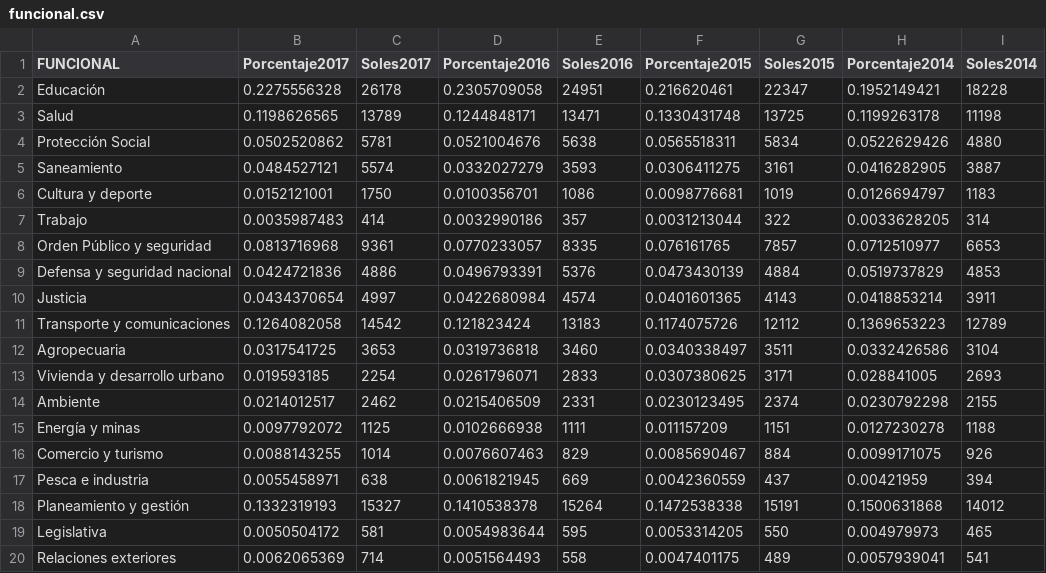
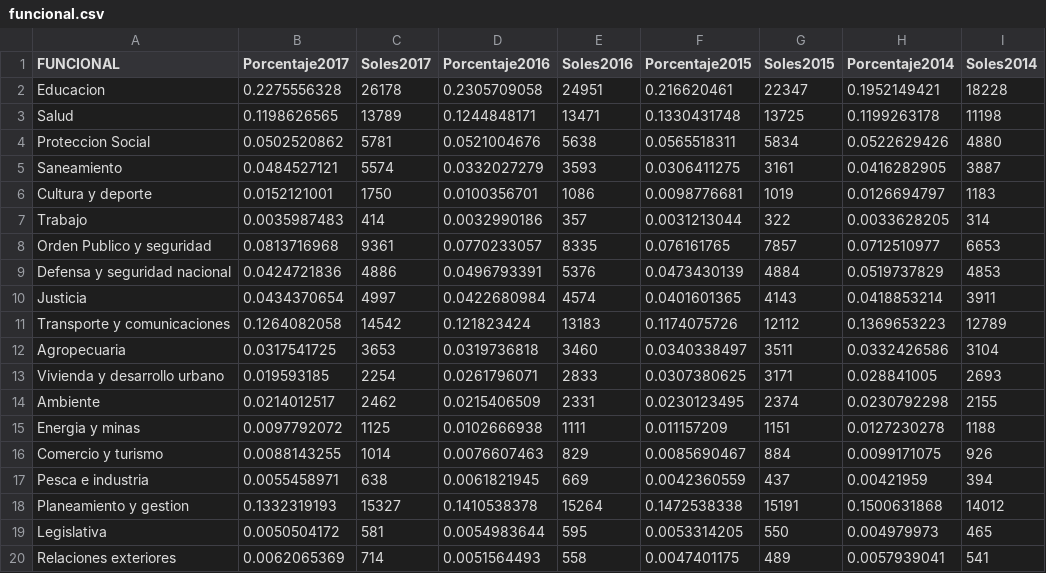
Before and after one commit to Italosayan/A2-D3.js, a CSV file: project/funcional.csv, drawn as a sheet.

```diff
--- a/project/funcional.csv
+++ b/project/funcional.csv
@@ -1,5 +1,5 @@
 FUNCIONAL,Porcentaje2017,Soles2017,Porcentaje2016,Soles2016,Porcentaje2015,Soles2015,Porcentaje2014,Soles2014
-Educación,0.2275556328,26178,0.2305709058,24951,0.216620461,22347,0.1952149421,18228
+Educacion,0.2275556328,26178,0.2305709058,24951,0.216620461,22347,0.1952149421,18228
 Salud,0.1198626565,13789,0.1244848171,13471,0.1330431748,13725,0.1199263178,11198
-Protección Social,0.0502520862,5781,0.0521004676,5638,0.0565518311,5834,0.0522629426,4880
+Proteccion Social,0.0502520862,5781,0.0521004676,5638,0.0565518311,5834,0.0522629426,4880
 Saneamiento,0.0484527121,5574,0.0332027279,3593,0.0306411275,3161,0.0416282905,3887
@@ -7,3 +7,3 @@ Cultura y deporte,0.0152121001,1750,0.0100356701,1086,0.0098776681,1019,0.012669
 Trabajo,0.0035987483,414,0.0032990186,357,0.0031213044,322,0.0033628205,314
-Orden Público y seguridad,0.0813716968,9361,0.0770233057,8335,0.076161765,7857,0.0712510977,6653
+Orden Publico y seguridad,0.0813716968,9361,0.0770233057,8335,0.076161765,7857,0.0712510977,6653
 Defensa y seguridad nacional,0.0424721836,4886,0.0496793391,5376,0.0473430139,4884,0.0519737829,4853
@@ -14,6 +14,6 @@ Vivienda y desarrollo urbano,0.019593185,2254,0.0261796071,2833,0.0307380625,317
 Ambiente,0.0214012517,2462,0.0215406509,2331,0.0230123495,2374,0.0230792298,2155
-Energía y minas,0.0097792072,1125,0.0102666938,1111,0.011157209,1151,0.0127230278,1188
+Energia y minas,0.0097792072,1125,0.0102666938,1111,0.011157209,1151,0.0127230278,1188
 Comercio y turismo,0.0088143255,1014,0.0076607463,829,0.0085690467,884,0.0099171075,926
 Pesca e industria,0.0055458971,638,0.0061821945,669,0.0042360559,437,0.00421959,394
-Planeamiento y gestión,0.1332319193,15327,0.1410538378,15264,0.1472538338,15191,0.1500631868,14012
+Planeamiento y gestion,0.1332319193,15327,0.1410538378,15264,0.1472538338,15191,0.1500631868,14012
 Legislativa,0.0050504172,581,0.0054983644,595,0.0053314205,550,0.004979973,465
```
Also changed, not shown: 3 other files.
